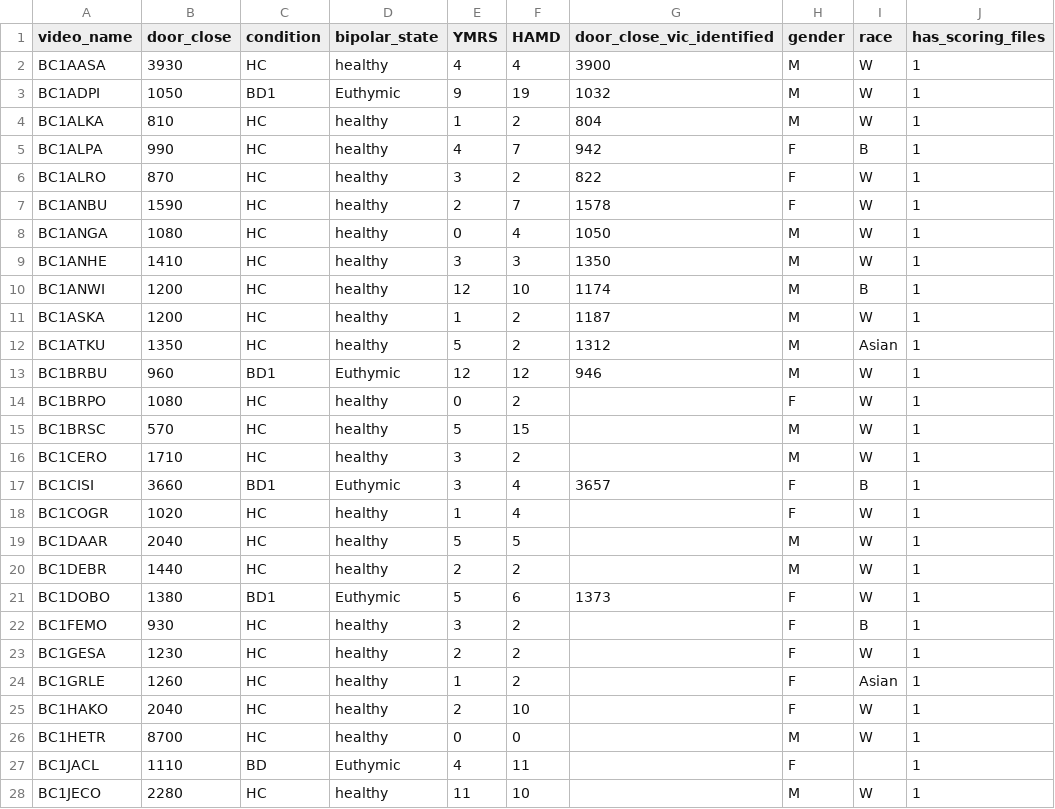
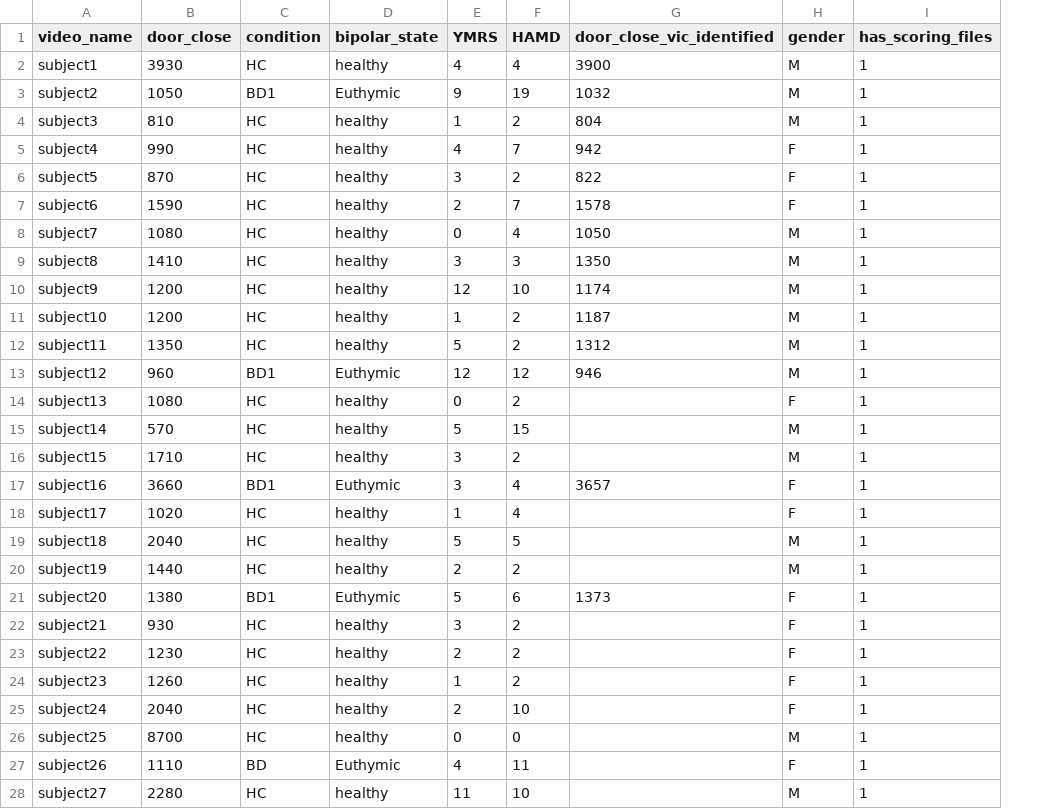
Before and after one commit to ZhanqiZhang66/Behavior-VAE, a CSV file: data/video-information.csv, drawn as a sheet; only a part is shown; the diff covers the shown part only; the diff names each change by its address in the sheet, - before the commit and + after, or states it on an @@ line.

Commit message:
clean data from repo

```diff
--- a/data/video-information.csv
+++ b/data/video-information.csv
-column I (race), rows 2-28: W | W | W | B | W | W | W | W | B | W | Asian | W | W | W | W | B | W | W | W | W | B | W | Asian | W | W |  | W
-A2 (video_name): BC1AASA
+A2 (video_name): subject1
-A3 (video_name): BC1ADPI
+A3 (video_name): subject2
-A4 (video_name): BC1ALKA
+A4 (video_name): subject3
-A5 (video_name): BC1ALPA
+A5 (video_name): subject4
-A6 (video_name): BC1ALRO
+A6 (video_name): subject5
-A7 (video_name): BC1ANBU
+A7 (video_name): subject6
-A8 (video_name): BC1ANGA
+A8 (video_name): subject7
-A9 (video_name): BC1ANHE
+A9 (video_name): subject8
-A10 (video_name): BC1ANWI
+A10 (video_name): subject9
-A11 (video_name): BC1ASKA
+A11 (video_name): subject10
-A12 (video_name): BC1ATKU
+A12 (video_name): subject11
-A13 (video_name): BC1BRBU
+A13 (video_name): subject12
-A14 (video_name): BC1BRPO
+A14 (video_name): subject13
-A15 (video_name): BC1BRSC
+A15 (video_name): subject14
-A16 (video_name): BC1CERO
+A16 (video_name): subject15
-A17 (video_name): BC1CISI
+A17 (video_name): subject16
-A18 (video_name): BC1COGR
+A18 (video_name): subject17
-A19 (video_name): BC1DAAR
+A19 (video_name): subject18
-A20 (video_name): BC1DEBR
+A20 (video_name): subject19
-A21 (video_name): BC1DOBO
+A21 (video_name): subject20
-A22 (video_name): BC1FEMO
+A22 (video_name): subject21
-A23 (video_name): BC1GESA
+A23 (video_name): subject22
-A24 (video_name): BC1GRLE
+A24 (video_name): subject23
-A25 (video_name): BC1HAKO
+A25 (video_name): subject24
-A26 (video_name): BC1HETR
+A26 (video_name): subject25
-A27 (video_name): BC1JACL
+A27 (video_name): subject26
-A28 (video_name): BC1JECO
+A28 (video_name): subject27
```
Also changed, not shown: 23 edited cells elsewhere in this file, 16 other files.
